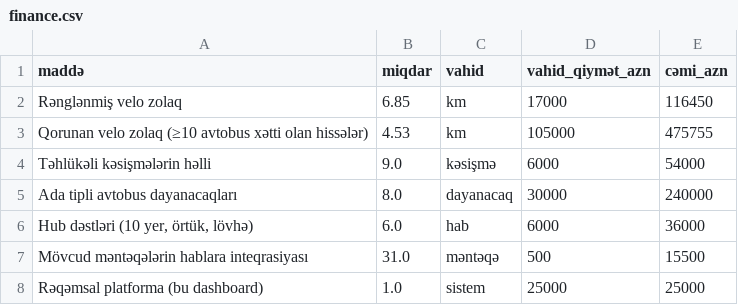
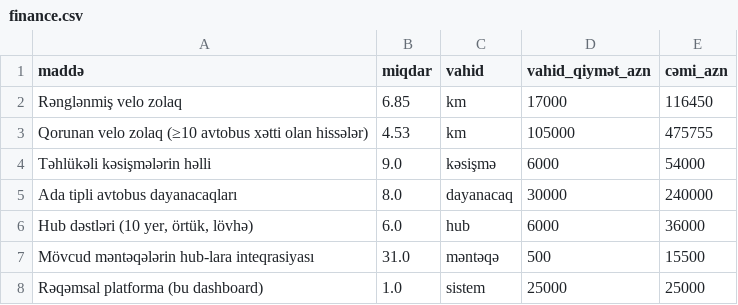
Before and after one commit to mammadovailaha/AYNA_HACKATHON, a CSV file: public/processed/finance.csv, drawn as a sheet.

```diff
--- a/public/processed/finance.csv
+++ b/public/processed/finance.csv
@@ -5,4 +5,4 @@ Təhlükəli kəsişmələrin həlli,9.0,kəsişmə,6000,54000
 Ada tipli avtobus dayanacaqları,8.0,dayanacaq,30000,240000
-"Hub dəstləri (10 yer, örtük, lövhə)",6.0,hab,6000,36000
-Mövcud məntəqələrin hablara inteqrasiyası,31.0,məntəqə,500,15500
+"Hub dəstləri (10 yer, örtük, lövhə)",6.0,hub,6000,36000
+Mövcud məntəqələrin hub-lara inteqrasiyası,31.0,məntəqə,500,15500
 Rəqəmsal platforma (bu dashboard),1.0,sistem,25000,25000
```
Also changed, not shown: 17 other files.
